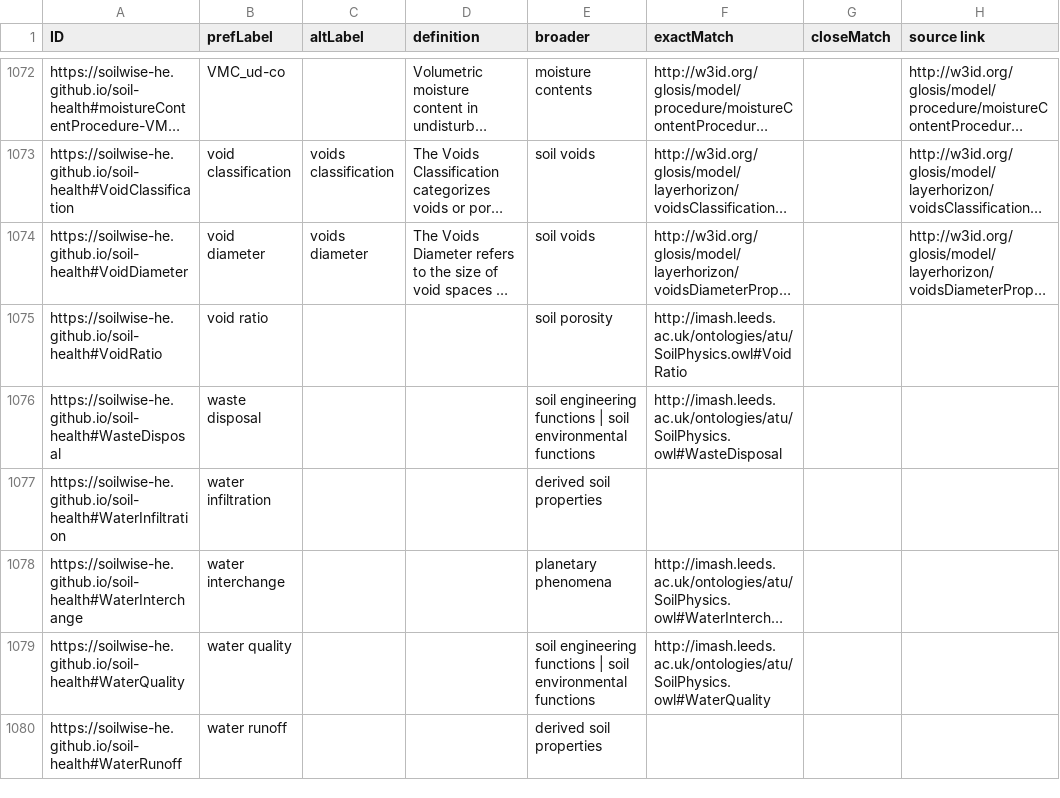
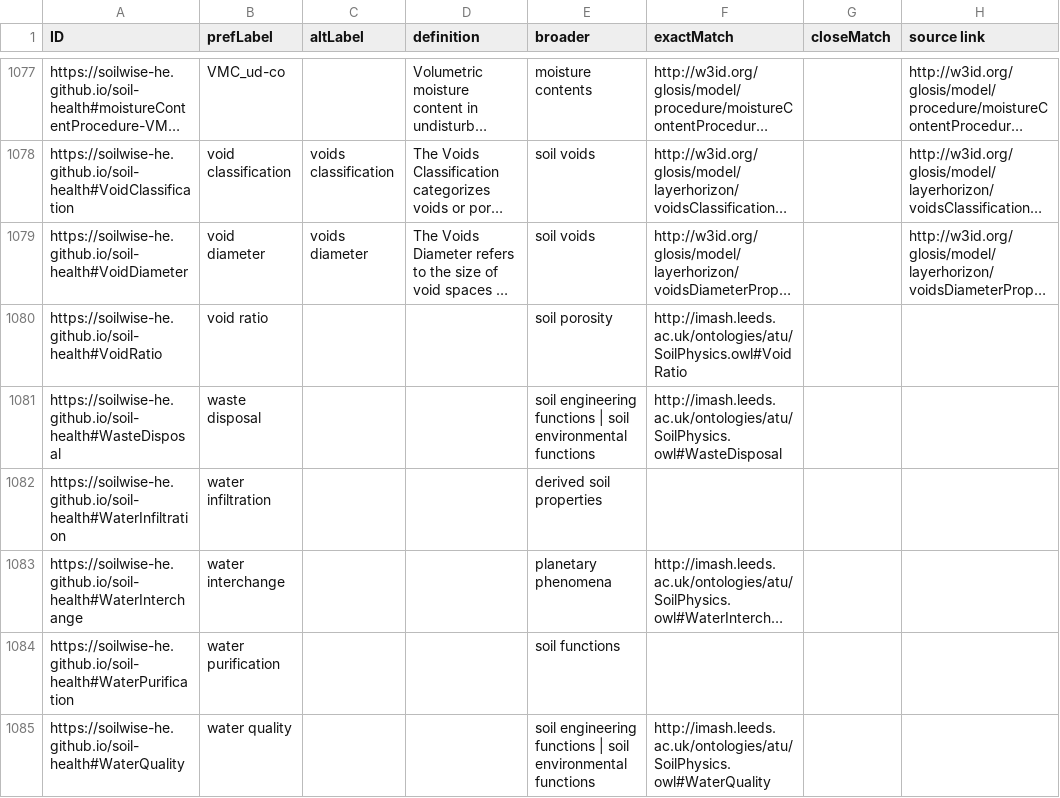
Before and after one commit to soilwise-he/soil-vocabs, a CSV file: SoilVoc_concepts.csv, drawn as a sheet; only a part is shown, gaps mark what is left out; the shorter side is filled out with more unchanged rows; long unchanged cells end in …; the diff covers the shown part only; the diff names each change by its address in the sheet, - before the commit and + after, or states it on an @@ line.

Commit message:
update top concepts

```diff
--- a/SoilVoc_concepts.csv
+++ b/SoilVoc_concepts.csv
+row 1084: https://soilwise-he.github.io/soil-health#WaterPurification | water purification |  |  | soil functions
```
Also changed, not shown: 6 added rows and 4 edited cells elsewhere in this file, 5 other files.
